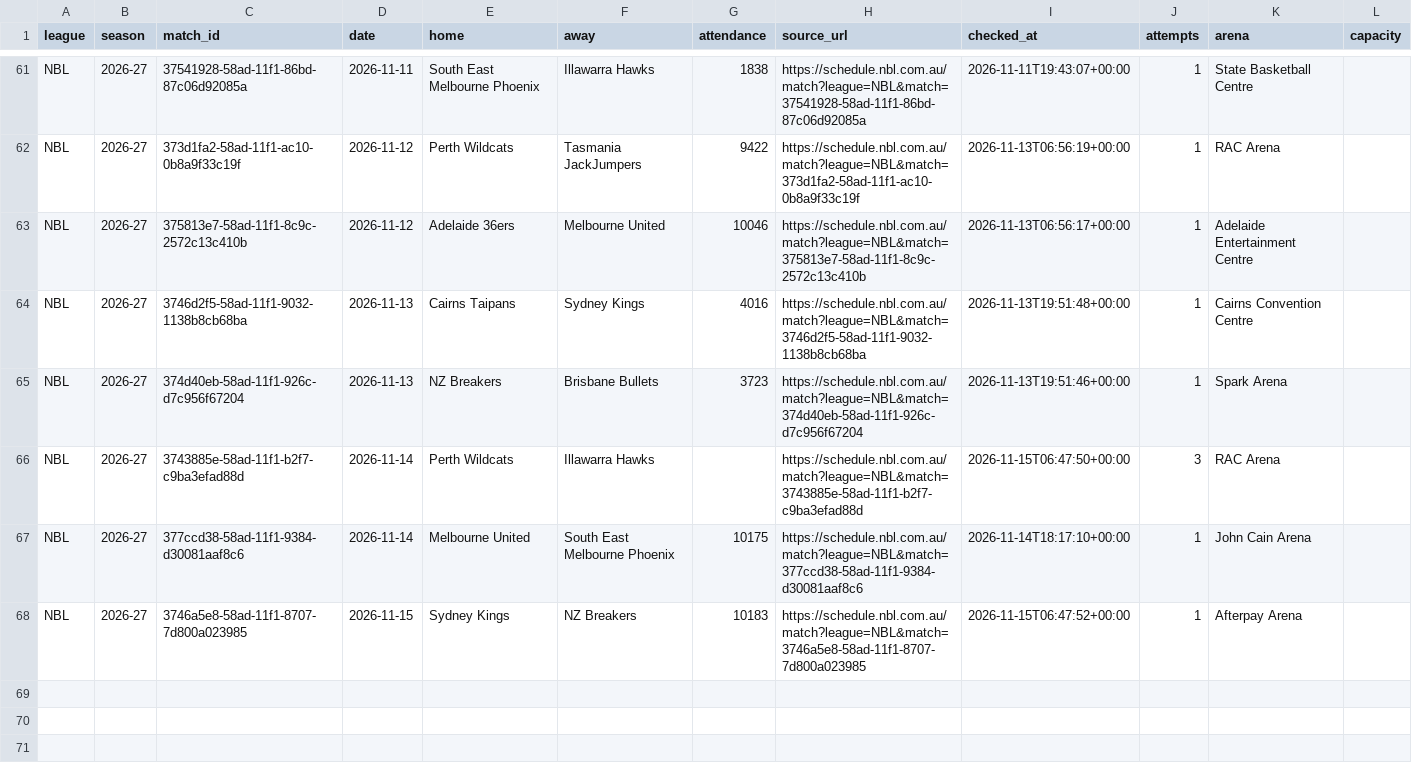
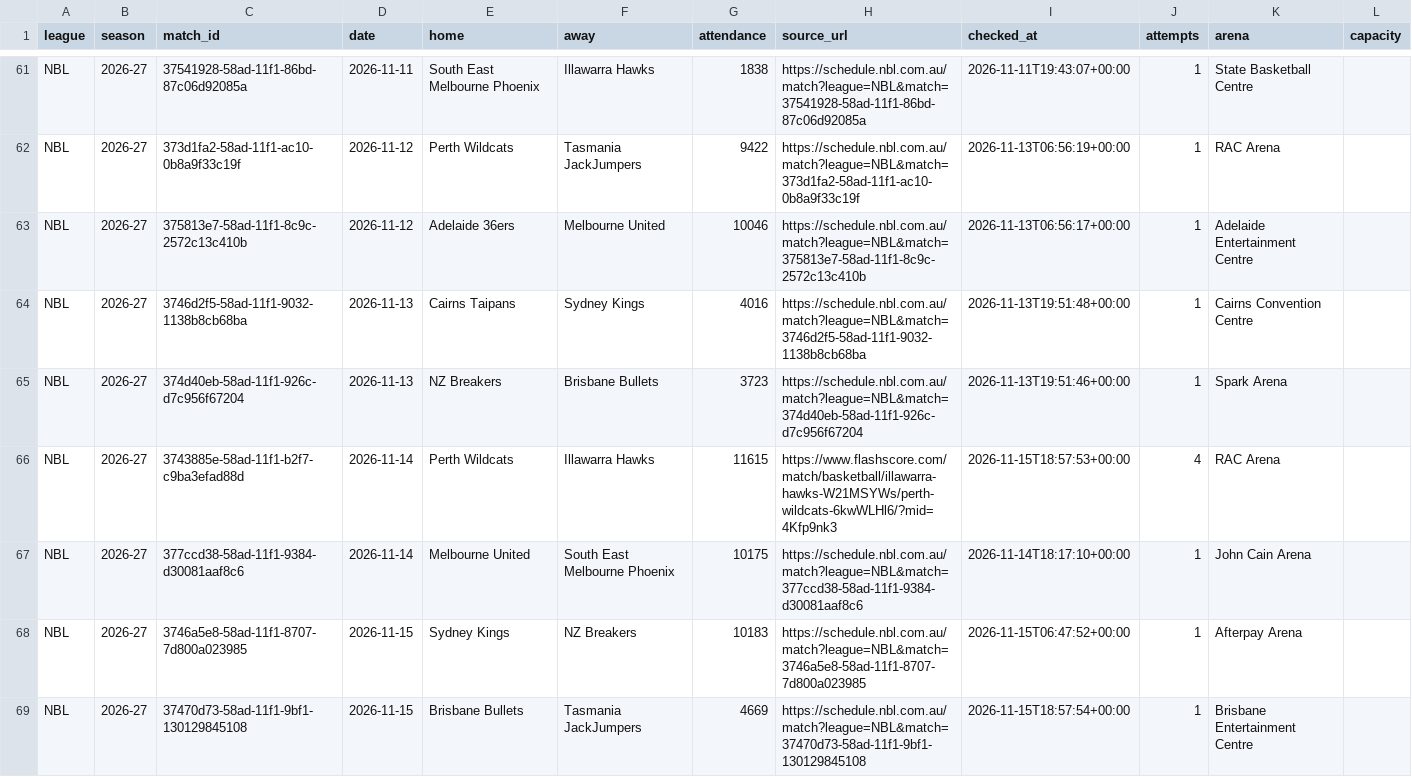
Before and after one commit to andriuspanama/ACBattendance, a CSV file: data/nbl/matches.csv, drawn as a sheet; only a part is shown, gaps mark what is left out.

```diff
--- a/data/nbl/matches.csv
+++ b/data/nbl/matches.csv
@@ -65,4 +65,5 @@ NBL,2026-27,3746d2f5-58ad-11f1-9032-1138b8cb68ba,2026-11-13,Cairns Taipans,Sydne
 NBL,2026-27,374d40eb-58ad-11f1-926c-d7c956f67204,2026-11-13,NZ Breakers,Brisbane Bullets,3723,https://schedule.nbl.com.au/match?league=NBL&match=374d40eb-58ad-11f1-926c-d7c956f67204,2026-11-13T19:51:46+00:00,1,Spark Arena,
-NBL,2026-27,3743885e-58ad-11f1-b2f7-c9ba3efad88d,2026-11-14,Perth Wildcats,Illawarra Hawks,,https://schedule.nbl.com.au/match?league=NBL&match=3743885e-58ad-11f1-b2f7-c9ba3efad88d,2026-11-15T06:47:50+00:00,3,RAC Arena,
+NBL,2026-27,3743885e-58ad-11f1-b2f7-c9ba3efad88d,2026-11-14,Perth Wildcats,Illawarra Hawks,11615,https://www.flashscore.com/match/basketball/illawarra-hawks-W21MSYWs/perth-wildcats-6kwWLHl6/?mid=4Kfp9nk3,2026-11-15T18:57:53+00:00,4,RAC Arena,
 NBL,2026-27,377ccd38-58ad-11f1-9384-d30081aaf8c6,2026-11-14,Melbourne United,South East Melbourne Phoenix,10175,https://schedule.nbl.com.au/match?league=NBL&match=377ccd38-58ad-11f1-9384-d30081aaf8c6,2026-11-14T18:17:10+00:00,1,John Cain Arena,
 NBL,2026-27,3746a5e8-58ad-11f1-8707-7d800a023985,2026-11-15,Sydney Kings,NZ Breakers,10183,https://schedule.nbl.com.au/match?league=NBL&match=3746a5e8-58ad-11f1-8707-7d800a023985,2026-11-15T06:47:52+00:00,1,Afterpay Arena,
+NBL,2026-27,37470d73-58ad-11f1-9bf1-130129845108,2026-11-15,Brisbane Bullets,Tasmania JackJumpers,4669,https://schedule.nbl.com.au/match?league=NBL&match=37470d73-58ad-11f1-9bf1-130129845108,2026-11-15T18:57:54+00:00,1,Brisbane Entertainment Centre,
```
Also changed, not shown: data/nbl/attendance_averages.csv, data/nbl/flashscore/matches.csv, 2 other files.
